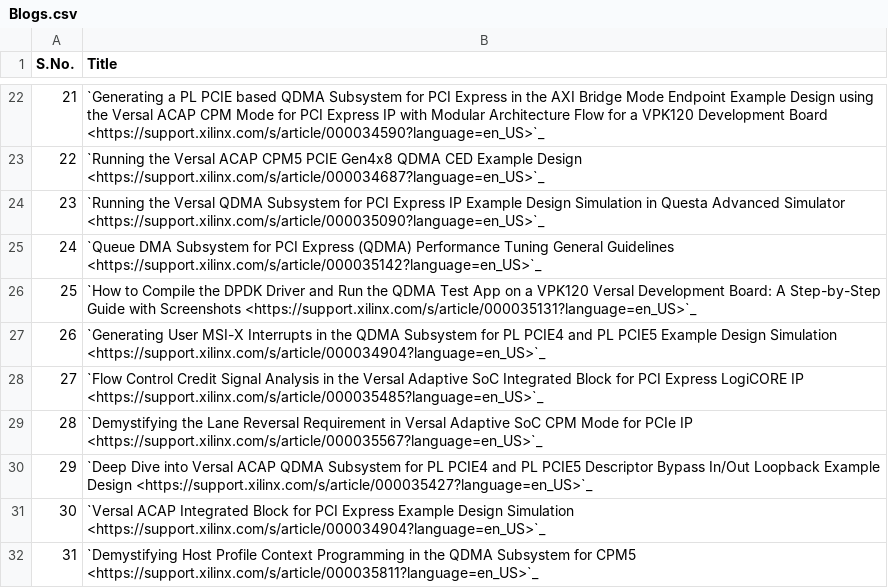
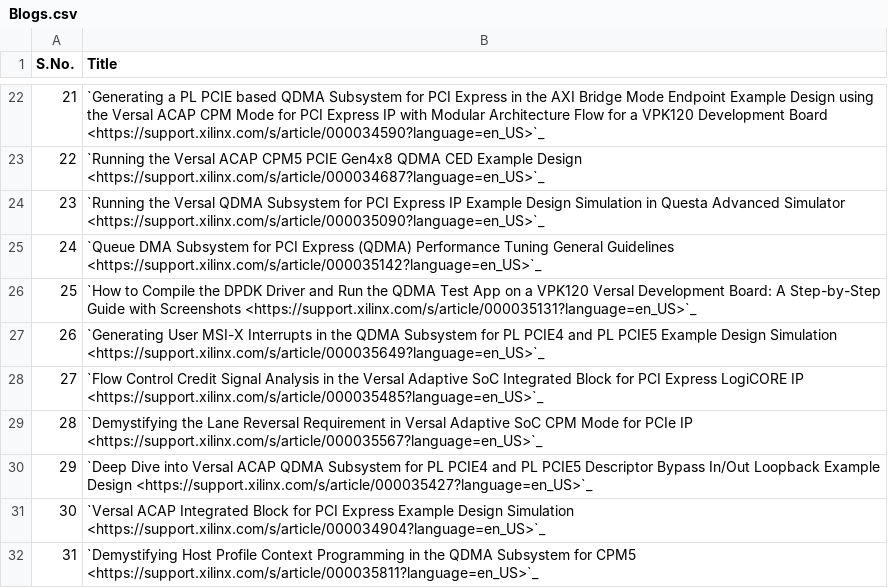
Before and after one commit to Xilinx/pcie-debug-kmap, a CSV file: pciedebug/source/docs/PCIe_Collaterals/csv/Blogs.csv, drawn as a sheet; only a part is shown, gaps mark what is left out.

Commit message:
Updated a Blog Hyperlink

```diff
--- a/pciedebug/source/docs/PCIe_Collaterals/csv/Blogs.csv
+++ b/pciedebug/source/docs/PCIe_Collaterals/csv/Blogs.csv
@@ -26,3 +26,3 @@ S.No.,Title
 25,`How to Compile the DPDK Driver and Run the QDMA Test App on a VPK120 Versal Development Board: A Step-by-Step Guide with Screenshots <https://support.xilinx.com/s/article/000035131?language=en_US>`_
-26,`Generating User MSI-X Interrupts in the QDMA Subsystem for PL PCIE4 and PL PCIE5 Example Design Simulation <https://support.xilinx.com/s/article/000034904?language=en_US>`_
+26,`Generating User MSI-X Interrupts in the QDMA Subsystem for PL PCIE4 and PL PCIE5 Example Design Simulation <https://support.xilinx.com/s/article/000035649?language=en_US>`_
 27,`Flow Control Credit Signal Analysis in the Versal Adaptive SoC Integrated Block for PCI Express LogiCORE IP <https://support.xilinx.com/s/article/000035485?language=en_US>`_
```
